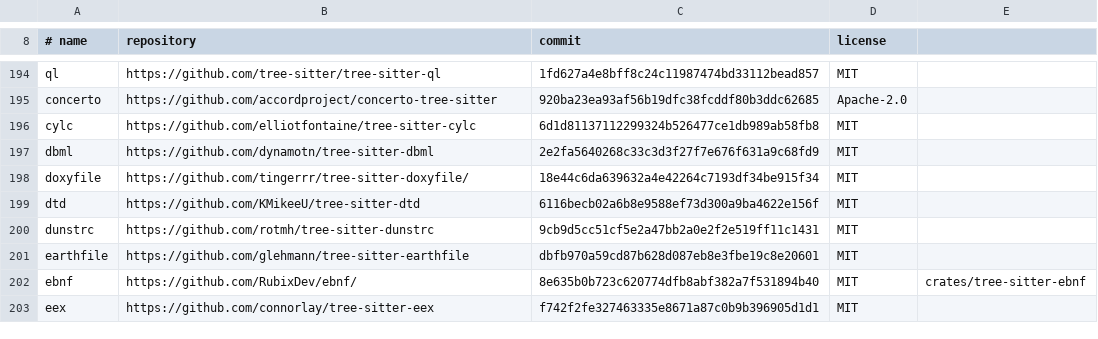
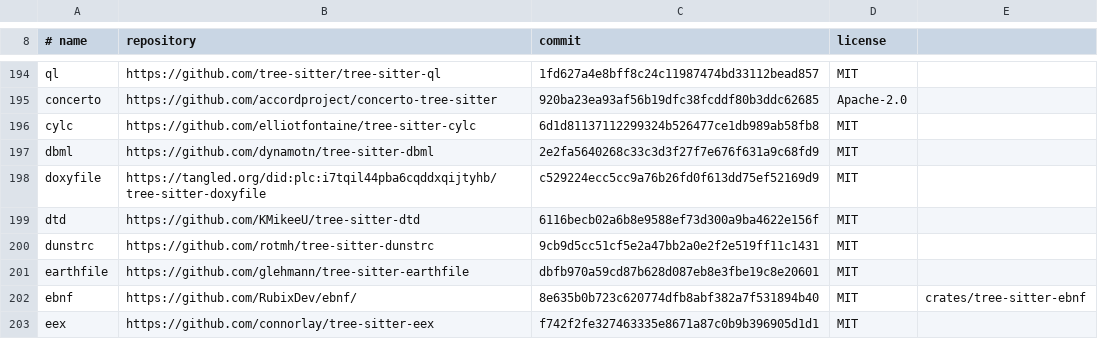
Before and after one commit to YardQuit/tuatara, a TSV file: syntax/grammars.tsv, drawn as a sheet; only a part is shown, gaps mark what is left out.

Commit message:
Doxyfile from tangled.org, and the check before a bump asks it who keeps a grammar
The Doxyfile grammar's GitHub repository is archived, saying it moved to
tangled.org: the same history goes on there under the same author
(tinger, tinger@tinger.dev, whose GitHub account points to tinger.dev, the
handle the DID did:plc:i7tqil44pba6cqddxqijtyhb resolves from), and the old
pin is on its main branch. It now comes from there, at the head of main:
its grammar.js unchanged, its parser generated again with a newer
tree-sitter, so the rules Tuatara has fit it as they are.

tools/check-grammar-sources.sh asks tangled.org where a repository is. Its
manifest URL names the owner by DID, which keeps through every change of
the owner's handle, a domain name someone else may hold later; the check
reads the owner's DID document from the PLC directory, the owner's record
of the repository from the owner's server, and the repository's own record
of its owner and name. A record gone stops the check as a repository gone;
one naming another owner or name stops it as a move; an owner named by a
handle, or an answer it cannot have, stops it as who keeps the repository
cannot be told. A repository gone from git.sr.ht stopped nothing before
(the empty answer read as a host not known): it stops now, as on GitHub.

Test: tools grammar-source-check-asks-tangled-who-keeps-it (fails on main:
tangled.org was a host the check did not know, and passed),
grammars-fetched-from-where-they-are (fails on main); definitions,
documentation, stable-surface, languages, syntax, tools: 4894 passed, 0
failed. tools/fuzz-grammars.sh and --hostile pass for doxyfile.

Signed-off-by: Michael A Jones <yardquit@pm.me>

```diff
--- a/syntax/grammars.tsv
+++ b/syntax/grammars.tsv
@@ -197,3 +197,3 @@ cylc	https://github.com/elliotfontaine/tree-sitter-cylc	6d1d81137112299324b52647
 dbml	https://github.com/dynamotn/tree-sitter-dbml	2e2fa5640268c33c3d3f27f7e676f631a9c68fd9	MIT
-doxyfile	https://github.com/tingerrr/tree-sitter-doxyfile/	18e44c6da639632a4e42264c7193df34be915f34	MIT
+doxyfile	https://tangled.org/did:plc:i7tqil44pba6cqddxqijtyhb/tree-sitter-doxyfile	c529224ecc5cc9a76b26fd0f613dd75ef52169d9	MIT
 dtd	https://github.com/KMikeeU/tree-sitter-dtd	6116becb02a6b8e9588ef73d300a9ba4622e156f	MIT
```
Also changed, not shown: 3 other files.
